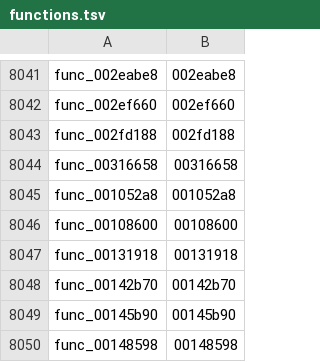
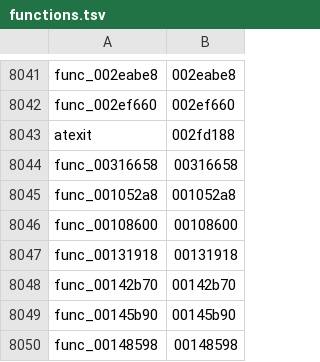
Before and after one commit to zcroker/kh2, a TSV file: functions.tsv, drawn as a sheet; only a part is shown, gaps mark what is left out.

```diff
--- a/functions.tsv
+++ b/functions.tsv
@@ -8042,3 +8042,3 @@ func_002eabe8	002eabe8
 func_002ef660	002ef660
-func_002fd188	002fd188
+atexit	002fd188
 func_00316658	00316658
```
Also changed, not shown: linked_units.tsv, 15 other files.
